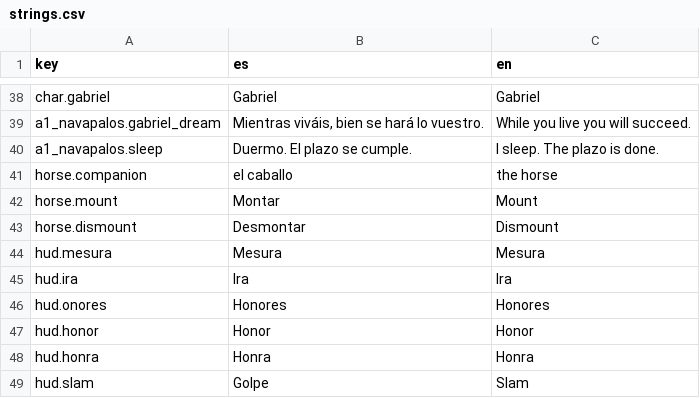
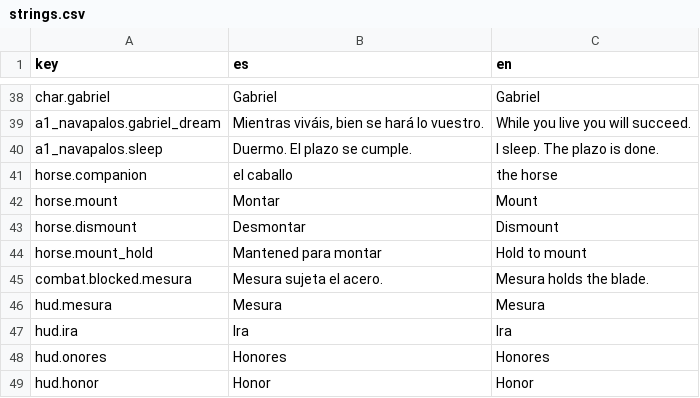
Before and after one commit to lqborges/mio-cid, a CSV file: content/locales/strings.csv, drawn as a sheet; only a part is shown, gaps mark what is left out; the shorter side is filled out with more unchanged rows; the diff names each change by its address in the sheet, - before the commit and + after, or states it on an @@ line.

```diff
--- a/content/locales/strings.csv
+++ b/content/locales/strings.csv
+row 44: horse.mount_hold | Mantened para montar | Hold to mount
+row 45: combat.blocked.mesura | Mesura sujeta el acero. | Mesura holds the blade.
```
Also changed, not shown: 30 other files.
